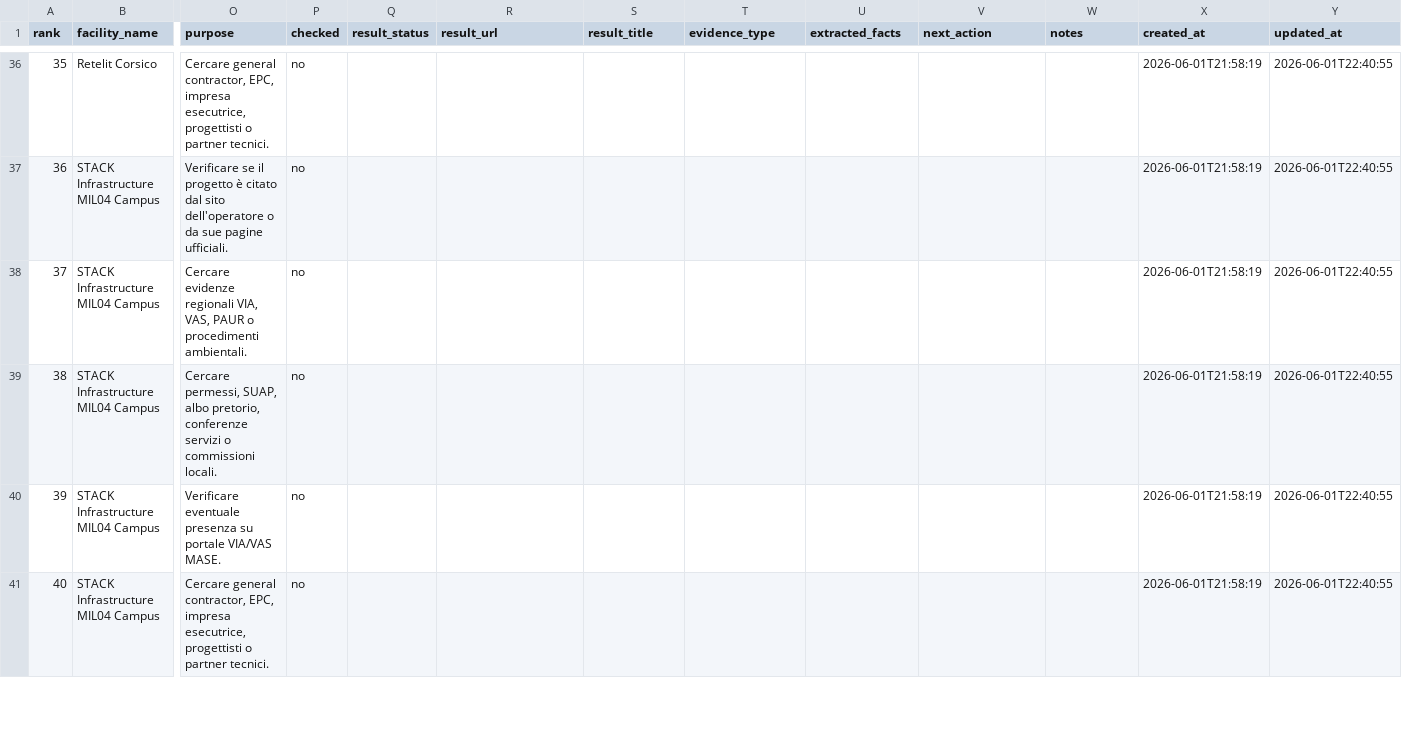
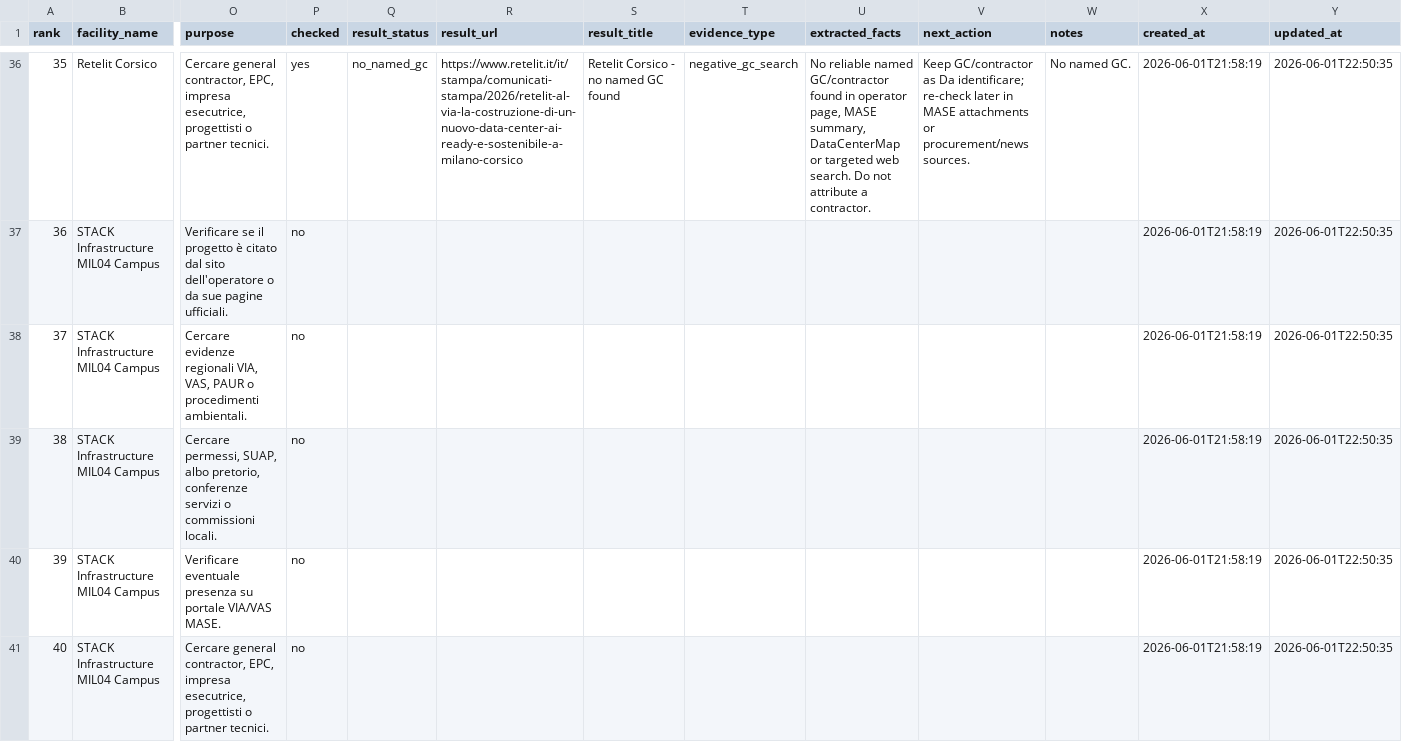
Before and after one commit to EmAnzi3/dc_radar_mvp, a CSV file: data/input/external_sources/datacentermap_validation_queue.csv, drawn as a sheet; only a part is shown, gaps mark what is left out; the diff covers the shown part only; the diff names each change by its address in the sheet, - before the commit and + after, or states it on an @@ line.

Commit message:
Validate Retelit Corsico DataCenterMap candidate

```diff
--- a/data/input/external_sources/datacentermap_validation_queue.csv
+++ b/data/input/external_sources/datacentermap_validation_queue.csv
-P36 (checked): no
+P36 (checked): yes
-Q36 (result_status): (empty)
+Q36 (result_status): no_named_gc
-R36 (result_url): (empty)
+R36 (result_url): https://www.retelit.it/it/stampa/comunicati-stampa/2026/retelit-al-via-la-costruzione-di-un-nuovo-data-center-ai-ready-e-sostenibile-a-milano-corsico
-S36 (result_title): (empty)
+S36 (result_title): Retelit Corsico - no named GC found
-T36 (evidence_type): (empty)
+T36 (evidence_type): negative_gc_search
-U36 (extracted_facts): (empty)
+U36 (extracted_facts): No reliable named GC/contractor found in operator page, MASE summary, DataCenterMap or targeted web search. Do not attribute a contractor.
-V36 (next_action): (empty)
+V36 (next_action): Keep GC/contractor as Da identificare; re-check later in MASE attachments or procurement/news sources.
-W36 (notes): (empty)
+W36 (notes): No named GC.
-Y36:Y41 (updated_at): 2026-06-01T22:40:55
+Y36:Y41 (updated_at): 2026-06-01T22:50:35
```
Also changed, not shown: 81 edited cells elsewhere in this file, 1 other file.
